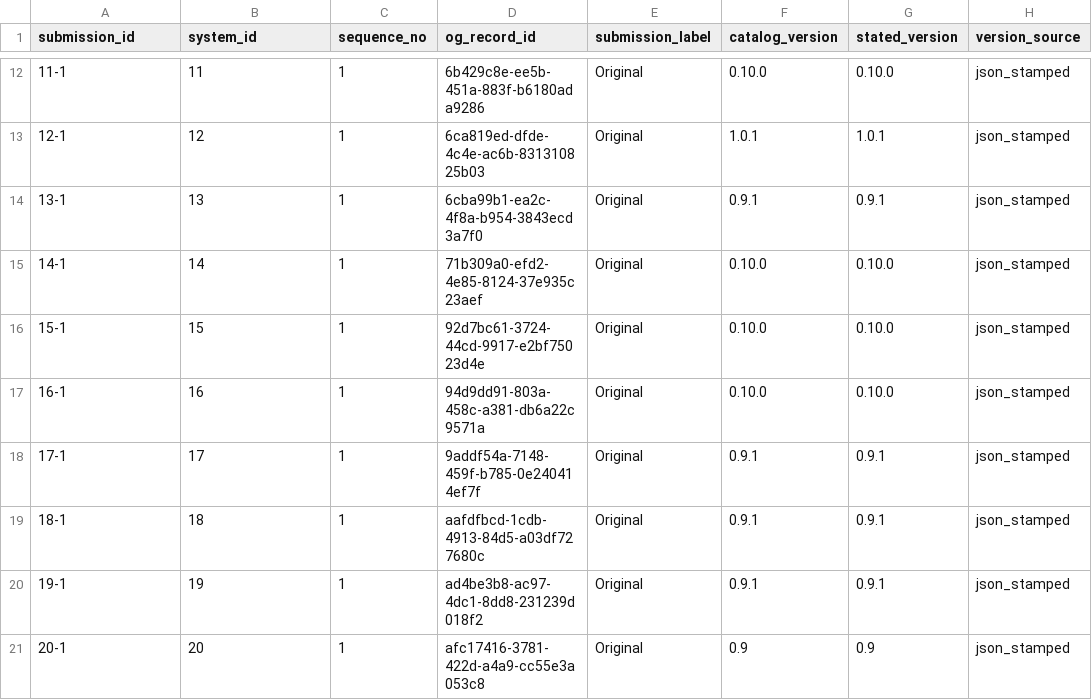
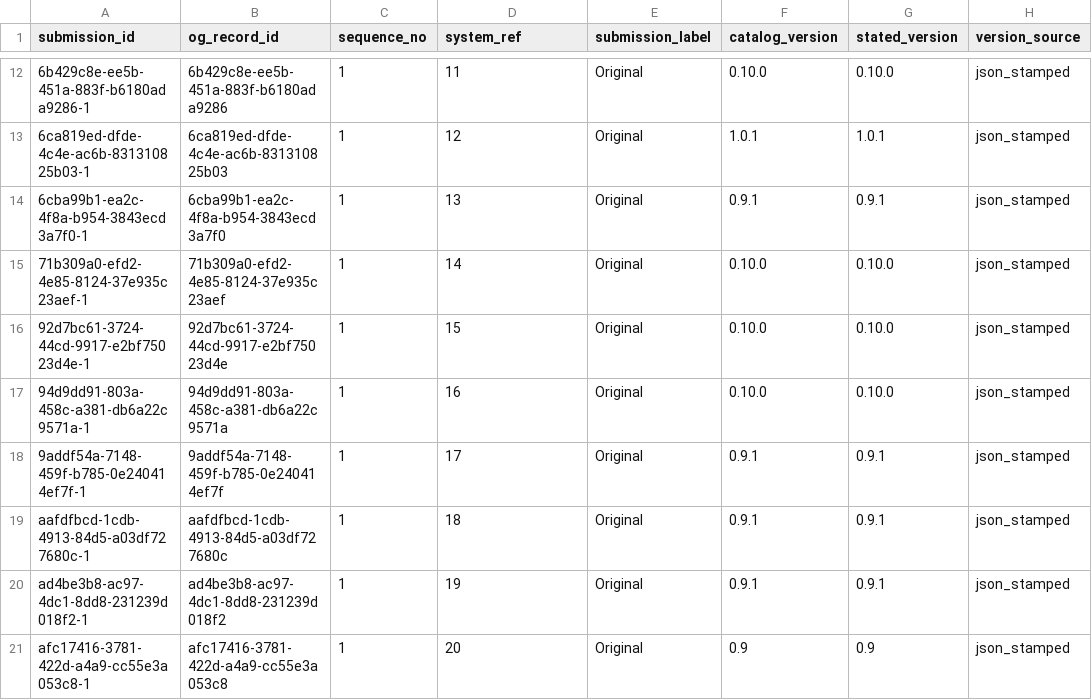
Before and after one commit to CPDI-CPDI/test, a CSV file: files/data/submissions.csv, drawn as a sheet; only a part is shown, gaps mark what is left out; the diff covers the shown part only; the diff names each change by its address in the sheet, - before the commit and + after, or states it on an @@ line.

```diff
--- a/files/data/submissions.csv
+++ b/files/data/submissions.csv
-B1: system_id
+B1: og_record_id
-D1: og_record_id
+D1: system_ref
-A12 (submission_id): 11-1
+A12 (submission_id): 6b429c8e-ee5b-451a-883f-b6180ada9286-1
-B12 (og_record_id): 11
+B12 (og_record_id): 6b429c8e-ee5b-451a-883f-b6180ada9286
-D12 (system_ref): 6b429c8e-ee5b-451a-883f-b6180ada9286
+D12 (system_ref): 11
-A13 (submission_id): 12-1
+A13 (submission_id): 6ca819ed-dfde-4c4e-ac6b-831310825b03-1
-B13 (og_record_id): 12
+B13 (og_record_id): 6ca819ed-dfde-4c4e-ac6b-831310825b03
-D13 (system_ref): 6ca819ed-dfde-4c4e-ac6b-831310825b03
+D13 (system_ref): 12
-A14 (submission_id): 13-1
+A14 (submission_id): 6cba99b1-ea2c-4f8a-b954-3843ecd3a7f0-1
-B14 (og_record_id): 13
+B14 (og_record_id): 6cba99b1-ea2c-4f8a-b954-3843ecd3a7f0
-D14 (system_ref): 6cba99b1-ea2c-4f8a-b954-3843ecd3a7f0
+D14 (system_ref): 13
-A15 (submission_id): 14-1
+A15 (submission_id): 71b309a0-efd2-4e85-8124-37e935c23aef-1
-B15 (og_record_id): 14
+B15 (og_record_id): 71b309a0-efd2-4e85-8124-37e935c23aef
-D15 (system_ref): 71b309a0-efd2-4e85-8124-37e935c23aef
+D15 (system_ref): 14
-A16 (submission_id): 15-1
+A16 (submission_id): 92d7bc61-3724-44cd-9917-e2bf75023d4e-1
-B16 (og_record_id): 15
+B16 (og_record_id): 92d7bc61-3724-44cd-9917-e2bf75023d4e
-D16 (system_ref): 92d7bc61-3724-44cd-9917-e2bf75023d4e
+D16 (system_ref): 15
-A17 (submission_id): 16-1
+A17 (submission_id): 94d9dd91-803a-458c-a381-db6a22c9571a-1
-B17 (og_record_id): 16
+B17 (og_record_id): 94d9dd91-803a-458c-a381-db6a22c9571a
-D17 (system_ref): 94d9dd91-803a-458c-a381-db6a22c9571a
+D17 (system_ref): 16
-A18 (submission_id): 17-1
+A18 (submission_id): 9addf54a-7148-459f-b785-0e240414ef7f-1
-B18 (og_record_id): 17
+B18 (og_record_id): 9addf54a-7148-459f-b785-0e240414ef7f
-D18 (system_ref): 9addf54a-7148-459f-b785-0e240414ef7f
+D18 (system_ref): 17
-A19 (submission_id): 18-1
+A19 (submission_id): aafdfbcd-1cdb-4913-84d5-a03df727680c-1
-B19 (og_record_id): 18
+B19 (og_record_id): aafdfbcd-1cdb-4913-84d5-a03df727680c
-D19 (system_ref): aafdfbcd-1cdb-4913-84d5-a03df727680c
+D19 (system_ref): 18
-A20 (submission_id): 19-1
+A20 (submission_id): ad4be3b8-ac97-4dc1-8dd8-231239d018f2-1
-B20 (og_record_id): 19
+B20 (og_record_id): ad4be3b8-ac97-4dc1-8dd8-231239d018f2
-D20 (system_ref): ad4be3b8-ac97-4dc1-8dd8-231239d018f2
+D20 (system_ref): 19
-A21 (submission_id): 20-1
+A21 (submission_id): afc17416-3781-422d-a4a9-cc55e3a053c8-1
-B21 (og_record_id): 20
+B21 (og_record_id): afc17416-3781-422d-a4a9-cc55e3a053c8
-D21 (system_ref): afc17416-3781-422d-a4a9-cc55e3a053c8
+D21 (system_ref): 20
```
Also changed, not shown: 72 edited cells elsewhere in this file, files/data/pdf_answers.csv, files/data/pdf_submissions.csv, 31 other files.
